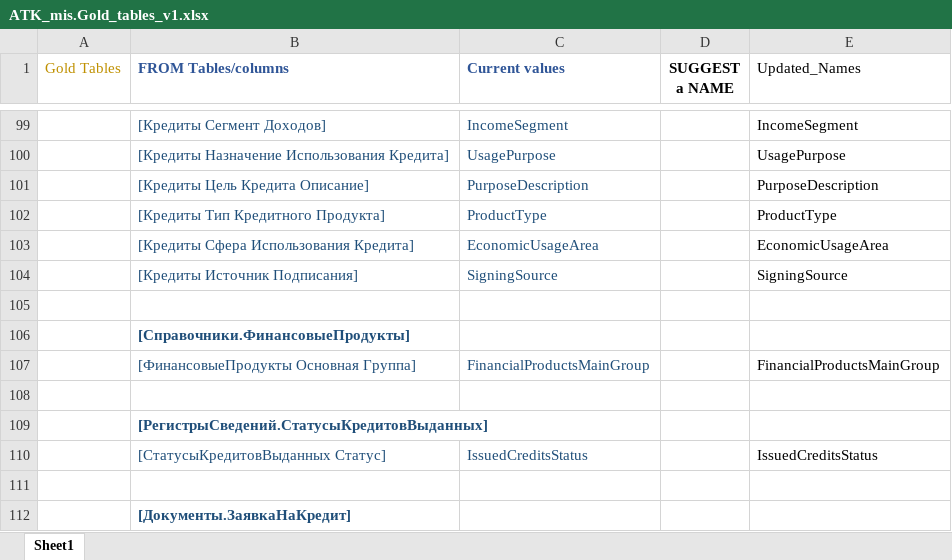
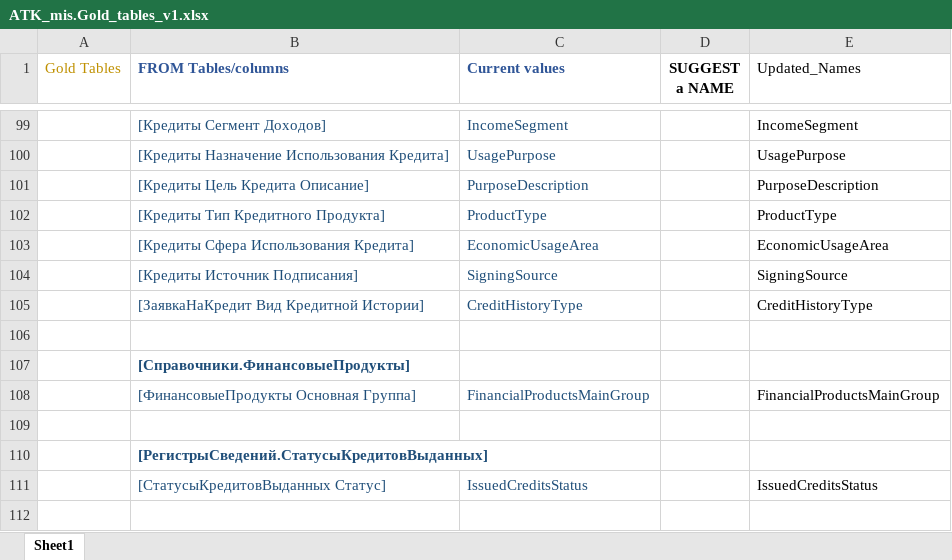
Before and after one commit to EugeniuPascal/ATK_SQL_Compilation, an Excel workbook: data/glossary/ATK_mis.Gold_tables_v1.xlsx, sheet Sheet1, drawn as a sheet; only a part is shown, gaps mark what is left out; the shorter side is filled out with more unchanged rows; values as stored, in another font and other column widths than the file's, no borders; conditional formats not drawn; the diff names each change by its address in the sheet, - before the commit and + after, or states it on an @@ line.

```diff
--- a/data/glossary/ATK_mis.Gold_tables_v1.xlsx (sheet Sheet1)
+++ b/data/glossary/ATK_mis.Gold_tables_v1.xlsx (sheet Sheet1)
+row 105:  | [ЗаявкаНаКредит Вид Кредитной Истории] | CreditHistoryType |  | CreditHistoryType
```
Also changed, not shown: 13 other files.
